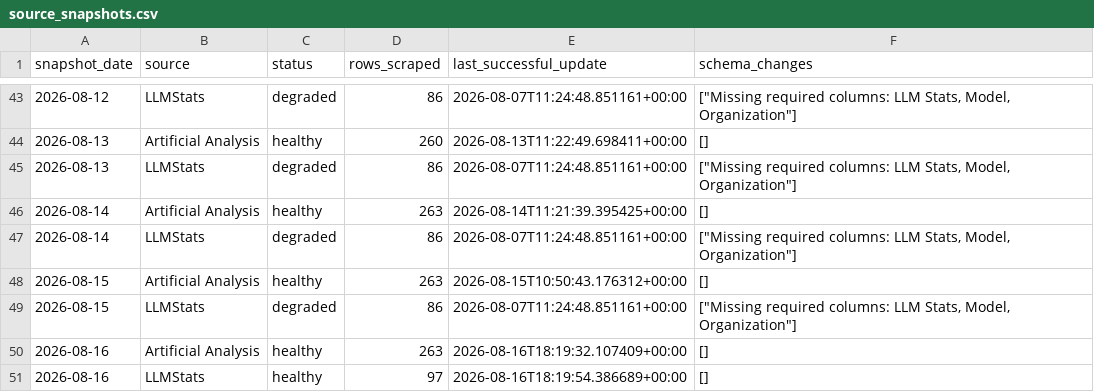
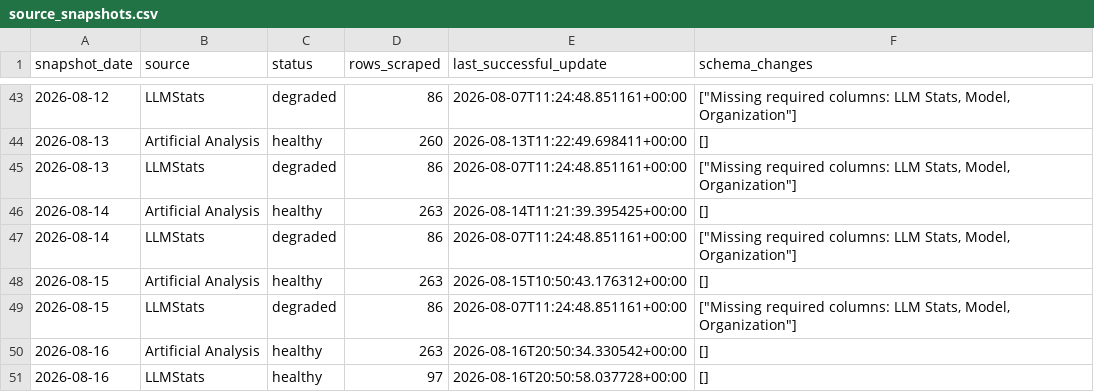
Before and after one commit to ArnavMurdande/LLMDEX, a CSV file: data/history/source_snapshots.csv, drawn as a sheet; only a part is shown, gaps mark what is left out.

```diff
--- a/data/history/source_snapshots.csv
+++ b/data/history/source_snapshots.csv
@@ -49,3 +49,3 @@ snapshot_date,source,status,rows_scraped,last_successful_update,schema_changes
 2026-08-15,LLMStats,degraded,86,2026-08-07T11:24:48.851161+00:00,"[""Missing required columns: LLM Stats, Model, Organization""]"
-2026-08-16,Artificial Analysis,healthy,263,2026-08-16T18:19:32.107409+00:00,[]
-2026-08-16,LLMStats,healthy,97,2026-08-16T18:19:54.386689+00:00,[]
+2026-08-16,Artificial Analysis,healthy,263,2026-08-16T20:50:34.330542+00:00,[]
+2026-08-16,LLMStats,healthy,97,2026-08-16T20:50:58.037728+00:00,[]
```
Also changed, not shown: data/cleaned/artificial_analysis/latest.csv, data/cleaned/latest.csv, 25 other files.
